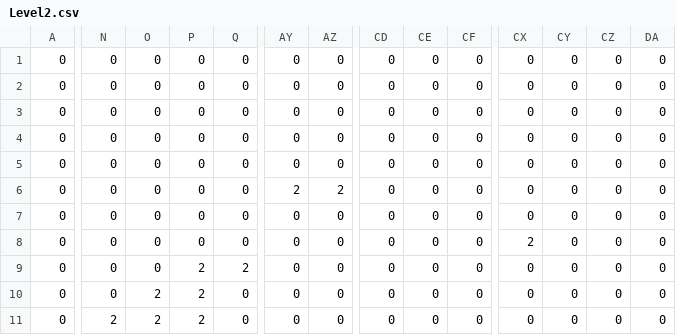
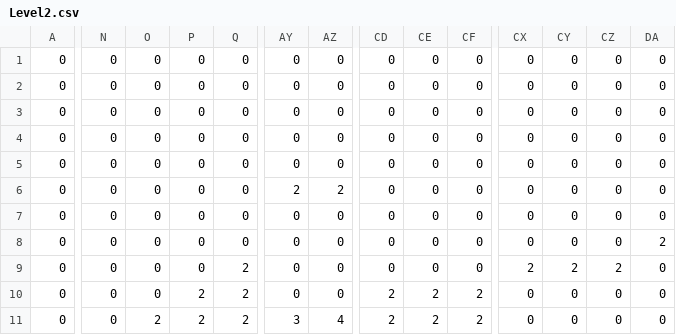
Before and after one commit to nesdoug/26_Full_Game, a CSV file: BG/Level2.csv, drawn as a sheet; only a part is shown, gaps mark what is left out; the diff covers the shown part only; the diff names each change by its address in the sheet, - before the commit and + after, or states it on an @@ line.

```diff
--- a/BG/Level2.csv
+++ b/BG/Level2.csv
-CX8: 2
+CX8: 0
-DA8: 0
+DA8: 2
-P9: 2
+P9: 0
-CX9: 0
+CX9: 2
-CY9: 0
+CY9: 2
-CZ9: 0
+CZ9: 2
-O10: 2
+O10: 0
-Q10:Q11: 0
+Q10:Q11: 2
-CD10:CD11: 0
+CD10:CD11: 2
-CE10:CE11: 0
+CE10:CE11: 2
-CF10:CF11: 0
+CF10:CF11: 2
-N11: 2
+N11: 0
-AY11: 0
+AY11: 3
-AZ11: 0
+AZ11: 4
```
Also changed, not shown: 46 edited cells elsewhere in this file, BG/Level1.csv, BG/Level3.csv, 23 other files.
